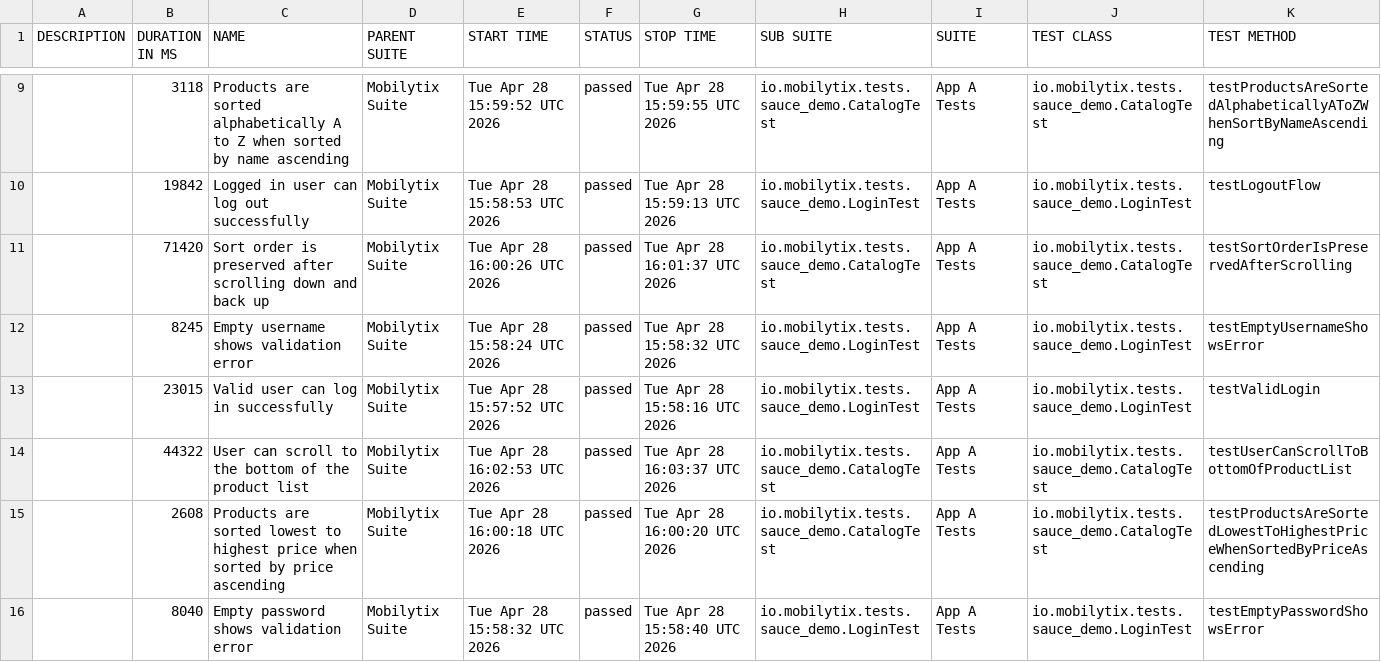
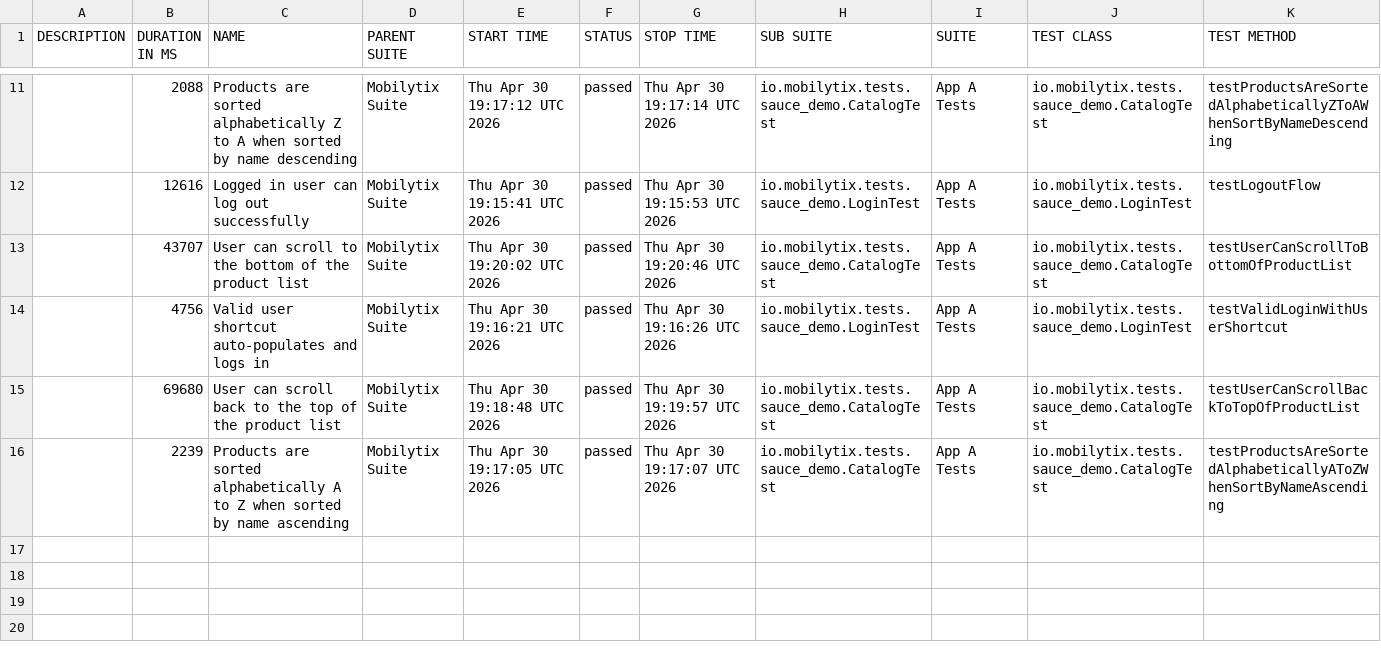
Before and after one commit to ENdonga/mobilytix, a CSV file: data/suites.csv, drawn as a sheet; only a part is shown, gaps mark what is left out; the diff covers the shown part only.

```diff
--- a/data/suites.csv
+++ b/data/suites.csv
@@ -9,8 +11,6 @@
-"","3118","Products are sorted alphabetically A to Z when sorted by name ascending","Mobilytix Suite","Tue Apr 28 15:59:52 UTC 2026","passed","Tue Apr 28 15:59:55 UTC 2026","io.mobilytix.tests.sauce_demo.CatalogTest","App A Tests","io.mobilytix.tests.sauce_demo.CatalogTest","testProductsAreSortedAlphabeticallyAToZWhenSortByNameAscending"
-"","19842","Logged in user can log out successfully","Mobilytix Suite","Tue Apr 28 15:58:53 UTC 2026","passed","Tue Apr 28 15:59:13 UTC 2026","io.mobilytix.tests.sauce_demo.LoginTest","App A Tests","io.mobilytix.tests.sauce_demo.LoginTest","testLogoutFlow"
-"","71420","Sort order is preserved after scrolling down and back up","Mobilytix Suite","Tue Apr 28 16:00:26 UTC 2026","passed","Tue Apr 28 16:01:37 UTC 2026","io.mobilytix.tests.sauce_demo.CatalogTest","App A Tests","io.mobilytix.tests.sauce_demo.CatalogTest","testSortOrderIsPreservedAfterScrolling"
-"","8245","Empty username shows validation error","Mobilytix Suite","Tue Apr 28 15:58:24 UTC 2026","passed","Tue Apr 28 15:58:32 UTC 2026","io.mobilytix.tests.sauce_demo.LoginTest","App A Tests","io.mobilytix.tests.sauce_demo.LoginTest","testEmptyUsernameShowsError"
-"","23015","Valid user can log in successfully","Mobilytix Suite","Tue Apr 28 15:57:52 UTC 2026","passed","Tue Apr 28 15:58:16 UTC 2026","io.mobilytix.tests.sauce_demo.LoginTest","App A Tests","io.mobilytix.tests.sauce_demo.LoginTest","testValidLogin"
-"","44322","User can scroll to the bottom of the product list","Mobilytix Suite","Tue Apr 28 16:02:53 UTC 2026","passed","Tue Apr 28 16:03:37 UTC 2026","io.mobilytix.tests.sauce_demo.CatalogTest","App A Tests","io.mobilytix.tests.sauce_demo.CatalogTest","testUserCanScrollToBottomOfProductList"
-"","2608","Products are sorted lowest to highest price when sorted by price ascending","Mobilytix Suite","Tue Apr 28 16:00:18 UTC 2026","passed","Tue Apr 28 16:00:20 UTC 2026","io.mobilytix.tests.sauce_demo.CatalogTest","App A Tests","io.mobilytix.tests.sauce_demo.CatalogTest","testProductsAreSortedLowestToHighestPriceWhenSortedByPriceAscending"
-"","8040","Empty password shows validation error","Mobilytix Suite","Tue Apr 28 15:58:32 UTC 2026","passed","Tue Apr 28 15:58:40 UTC 2026","io.mobilytix.tests.sauce_demo.LoginTest","App A Tests","io.mobilytix.tests.sauce_demo.LoginTest","testEmptyPasswordShowsError"
+"","2088","Products are sorted alphabetically Z to A when sorted by name descending","Mobilytix Suite","Thu Apr 30 19:17:12 UTC 2026","passed","Thu Apr 30 19:17:14 UTC 2026","io.mobilytix.tests.sauce_demo.CatalogTest","App A Tests","io.mobilytix.tests.sauce_demo.CatalogTest","testProductsAreSortedAlphabeticallyZToAWhenSortByNameDescending"
+"","12616","Logged in user can log out successfully","Mobilytix Suite","Thu Apr 30 19:15:41 UTC 2026","passed","Thu Apr 30 19:15:53 UTC 2026","io.mobilytix.tests.sauce_demo.LoginTest","App A Tests","io.mobilytix.tests.sauce_demo.LoginTest","testLogoutFlow"
+"","43707","User can scroll to the bottom of the product list","Mobilytix Suite","Thu Apr 30 19:20:02 UTC 2026","passed","Thu Apr 30 19:20:46 UTC 2026","io.mobilytix.tests.sauce_demo.CatalogTest","App A Tests","io.mobilytix.tests.sauce_demo.CatalogTest","testUserCanScrollToBottomOfProductList"
+"","4756","Valid user shortcut auto-populates and logs in","Mobilytix Suite","Thu Apr 30 19:16:21 UTC 2026","passed","Thu Apr 30 19:16:26 UTC 2026","io.mobilytix.tests.sauce_demo.LoginTest","App A Tests","io.mobilytix.tests.sauce_demo.LoginTest","testValidLoginWithUserShortcut"
+"","69680","User can scroll back to the top of the product list","Mobilytix Suite","Thu Apr 30 19:18:48 UTC 2026","passed","Thu Apr 30 19:19:57 UTC 2026","io.mobilytix.tests.sauce_demo.CatalogTest","App A Tests","io.mobilytix.tests.sauce_demo.CatalogTest","testUserCanScrollBackToTopOfProductList"
+"","2239","Products are sorted alphabetically A to Z when sorted by name ascending","Mobilytix Suite","Thu Apr 30 19:17:05 UTC 2026","passed","Thu Apr 30 19:17:07 UTC 2026","io.mobilytix.tests.sauce_demo.CatalogTest","App A Tests","io.mobilytix.tests.sauce_demo.CatalogTest","testProductsAreSortedAlphabeticallyAToZWhenSortByNameAscending"
```
Also changed, not shown: 3 added rows, 1 removed row and 28 edited cells elsewhere in this file, data/behaviors.csv, 51 other files.
